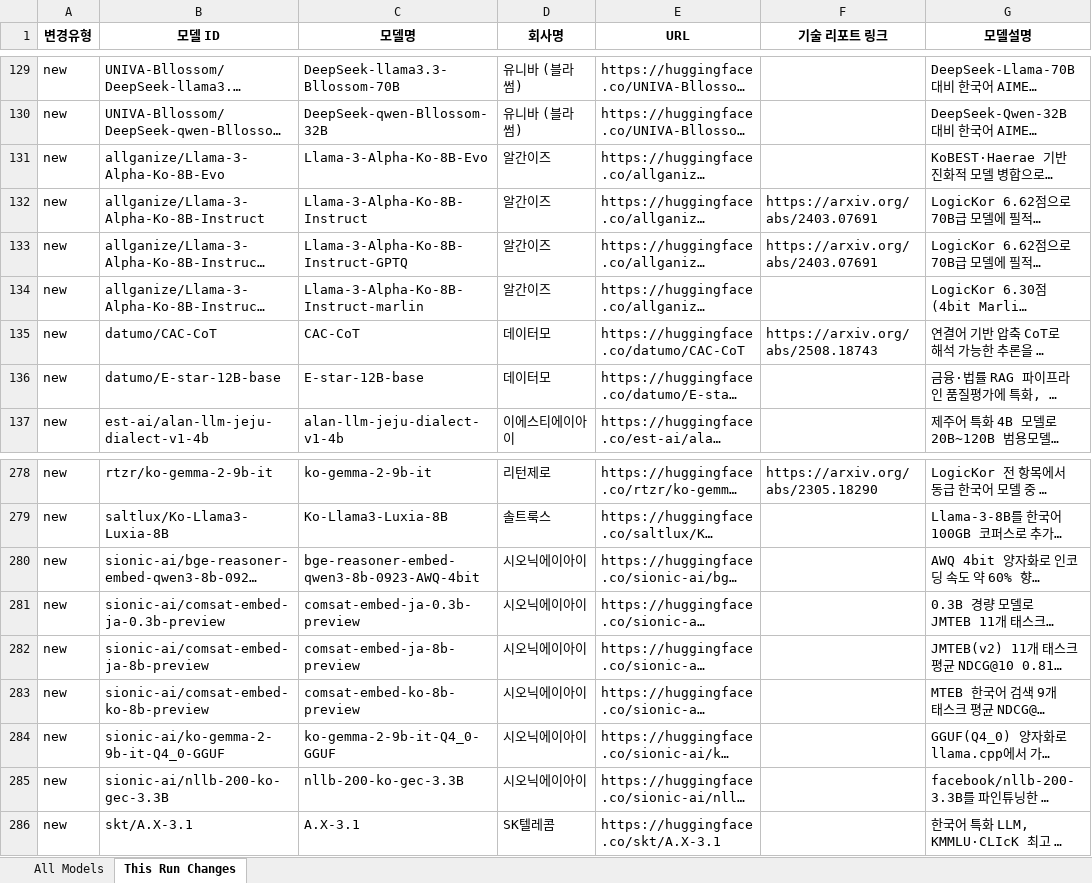
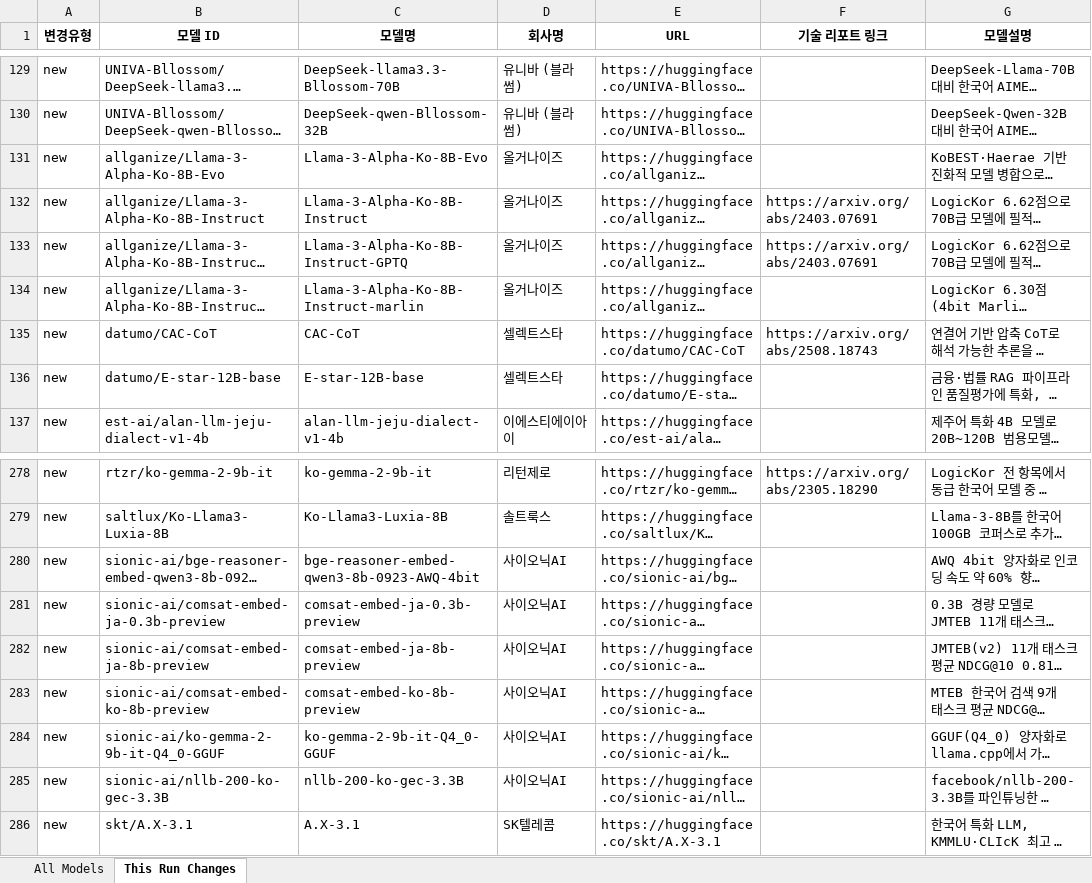
Before and after one commit to YKPARK0209/HuggingFaceCrawler, an Excel workbook: output/huggingface_models_2026-07-20.xlsx, sheet This Run Changes, drawn as a sheet; only a part is shown, gaps mark what is left out; long unchanged cells end in …; values as stored, in another font and other column widths than the file's, no borders; the diff names each change by its address in the sheet, - before the commit and + after, or states it on an @@ line.

```diff
--- a/output/huggingface_models_2026-07-20.xlsx (sheet This Run Changes)
+++ b/output/huggingface_models_2026-07-20.xlsx (sheet This Run Changes)
-D131:D134 (회사명): 알간이즈
+D131:D134 (회사명): 올거나이즈
-D135:D136 (회사명): 데이터모
+D135:D136 (회사명): 셀렉트스타
-D280:D285 (회사명): 시오닉에이아이
+D280:D285 (회사명): 사이오닉AI
```
Also changed, not shown: sheet All Models, 2 other files.
